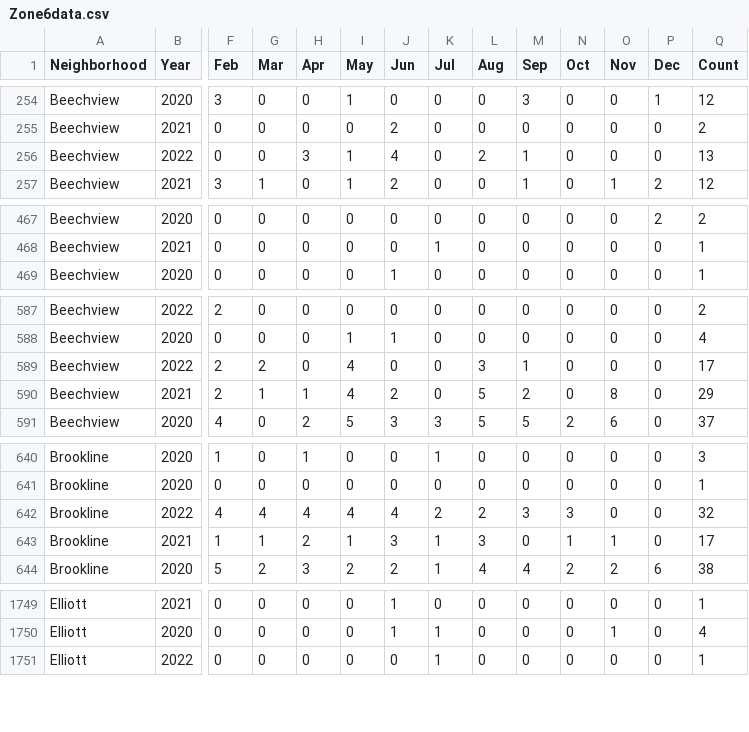
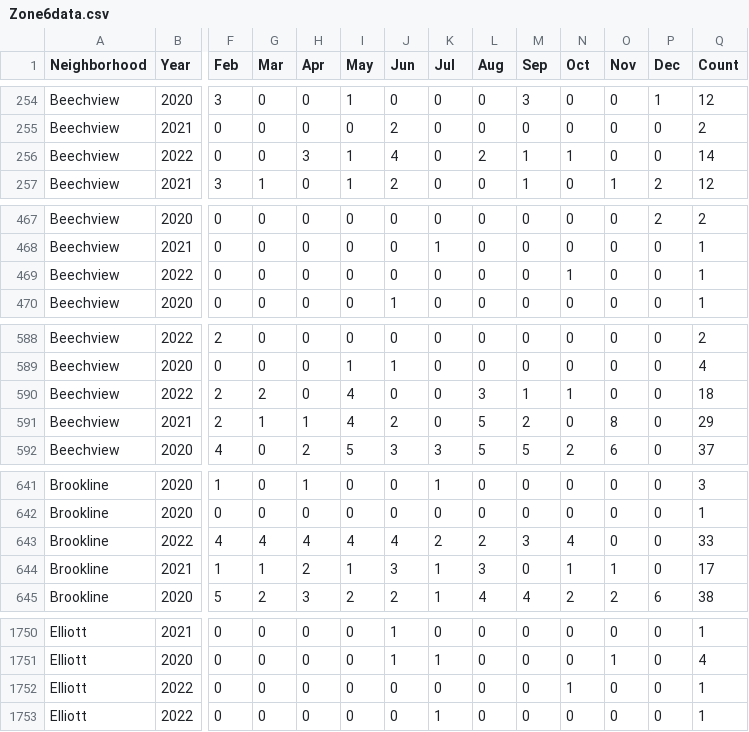
Before and after one commit to mhowe0422/mhowe0422.github.io, a CSV file: Zone6/Zone6data.csv, drawn as a sheet; only a part is shown, gaps mark what is left out; addresses are those after the commit; rows hold the shown columns only; the diff covers the shown part only; the diff names each change by its address in the sheet, - before the commit and + after, or states it on an @@ line.

```diff
--- a/Zone6/Zone6data.csv
+++ b/Zone6/Zone6data.csv
-N256 (Oct): 0
+N256 (Oct): 1
-Q256 (Count): 13
+Q256 (Count): 14
+row 469: Beechview | 2022 | 0 | 0 | 0 | 0 | 0 | 0 | 0 | 0 | 1 | 0 | 0 | 1
-N590 (Oct): 0
+N590 (Oct): 1
-Q590 (Count): 17
+Q590 (Count): 18
-N643 (Oct): 3
+N643 (Oct): 4
-Q643 (Count): 32
+Q643 (Count): 33
+row 1752: Elliott | 2022 | 0 | 0 | 0 | 0 | 0 | 0 | 0 | 0 | 1 | 0 | 0 | 1
```
Also changed, not shown: 6 edited cells elsewhere in this file, 1 other file.
